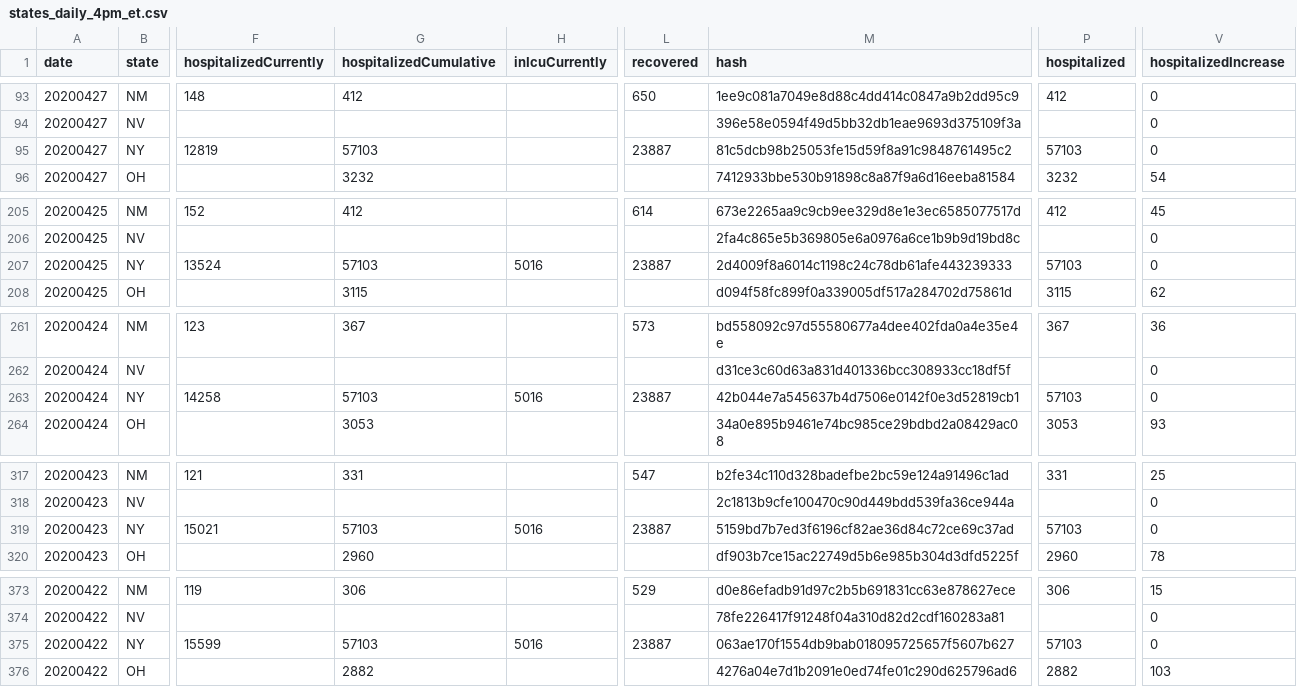
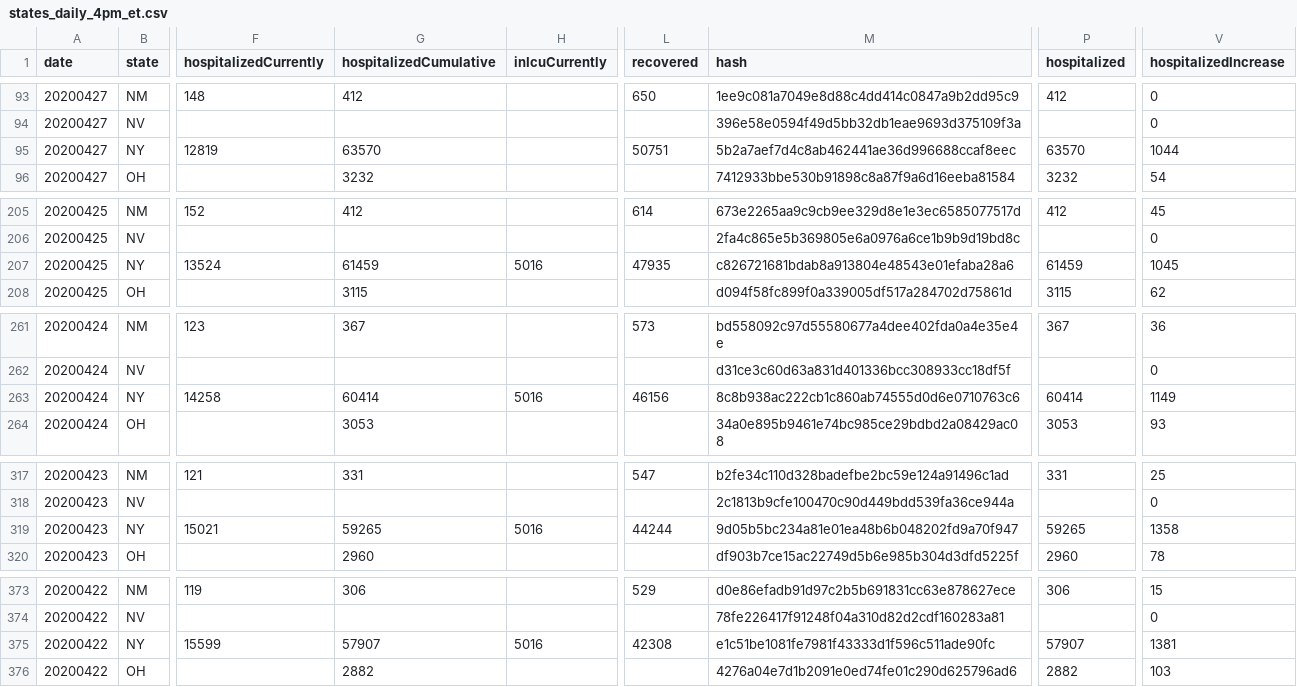
Before and after one commit to thoo/covid-tracking-data, a CSV file: data/states_daily_4pm_et.csv, drawn as a sheet; only a part is shown, gaps mark what is left out; the diff covers the shown part only; the diff names each change by its address in the sheet, - before the commit and + after, or states it on an @@ line.

```diff
--- a/data/states_daily_4pm_et.csv
+++ b/data/states_daily_4pm_et.csv
-G95 (hospitalizedCumulative): 57103
+G95 (hospitalizedCumulative): 63570
-L95 (recovered): 23887
+L95 (recovered): 50751
-M95 (hash): 81c5dcb98b25053fe15d59f8a91c9848761495c2
+M95 (hash): 5b2a7aef7d4c8ab462441ae36d996688ccaf8eec
-P95 (hospitalized): 57103
+P95 (hospitalized): 63570
-V95 (hospitalizedIncrease): 0
+V95 (hospitalizedIncrease): 1044
-G207 (hospitalizedCumulative): 57103
+G207 (hospitalizedCumulative): 61459
-L207 (recovered): 23887
+L207 (recovered): 47935
-M207 (hash): 2d4009f8a6014c1198c24c78db61afe443239333
+M207 (hash): c826721681bdab8a913804e48543e01efaba28a6
-P207 (hospitalized): 57103
+P207 (hospitalized): 61459
-V207 (hospitalizedIncrease): 0
+V207 (hospitalizedIncrease): 1045
-G263 (hospitalizedCumulative): 57103
+G263 (hospitalizedCumulative): 60414
-L263 (recovered): 23887
+L263 (recovered): 46156
-M263 (hash): 42b044e7a545637b4d7506e0142f0e3d52819cb1
+M263 (hash): 8c8b938ac222cb1c860ab74555d0d6e0710763c6
-P263 (hospitalized): 57103
+P263 (hospitalized): 60414
-V263 (hospitalizedIncrease): 0
+V263 (hospitalizedIncrease): 1149
-G319 (hospitalizedCumulative): 57103
+G319 (hospitalizedCumulative): 59265
-L319 (recovered): 23887
+L319 (recovered): 44244
-M319 (hash): 5159bd7b7ed3f6196cf82ae36d84c72ce69c37ad
+M319 (hash): 9d05b5bc234a81e01ea48b6b048202fd9a70f947
-P319 (hospitalized): 57103
+P319 (hospitalized): 59265
-V319 (hospitalizedIncrease): 0
+V319 (hospitalizedIncrease): 1358
-G375 (hospitalizedCumulative): 57103
+G375 (hospitalizedCumulative): 57907
-L375 (recovered): 23887
+L375 (recovered): 42308
-M375 (hash): 063ae170f1554db9bab018095725657f5607b627
+M375 (hash): e1c51be1081fe7981f43333d1f596c511ade90fc
-P375 (hospitalized): 57103
+P375 (hospitalized): 57907
-V375 (hospitalizedIncrease): 0
+V375 (hospitalizedIncrease): 1381
```
Also changed, not shown: 75 edited cells elsewhere in this file, data/states_current.csv, data/us_current.csv.
